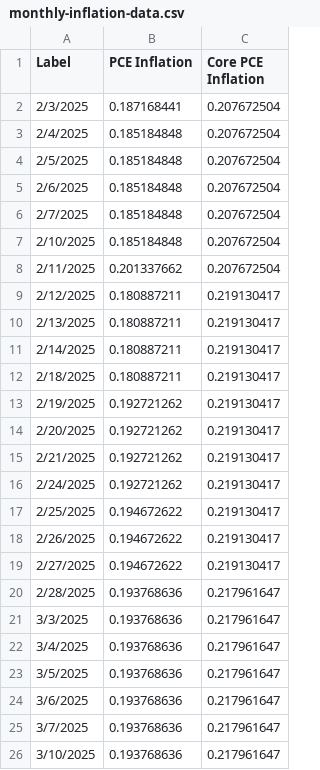
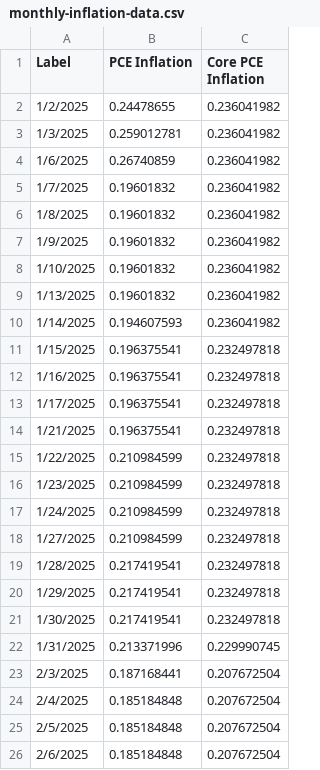
Before and after one commit to advanced-computing/lost-in-inflation, a CSV file: streamlit/monthly-inflation-data.csv, drawn as a sheet; only a part is shown; the shorter side is filled out with more unchanged rows; the diff covers the shown part only; the diff names each change by its address in the sheet, - before the commit and + after, or states it on an @@ line.

Commit message:
Major updates: I have incorporated selenium to download fed csv data and then upload to bigquery. Because the fed revises data every day, I have switched our loading method (for chart 1) to be incremental. All prior csvs are retained and uploading code only functions until the end of the month. In May, all April data will become historical in a file called 2025-4.csv, which is also in bigquery. All of this currently works by running main.py (as opposed to our older my_streamlit_app.py for simplicity and ease. This was super difficult to do and took over 12 hours. In the process, the big query code for the second chart in tab 2 got deformed and this will need fixing. However, that chart is a simple load and display function, so I will let my teammate help me with that. From here, we can finally create a workflow so that the chart updates daily on its own & I can finally move to my second stage of decomposing current inflation trends :) I will be updating this in a few days

```diff
--- a/streamlit/monthly-inflation-data.csv
+++ b/streamlit/monthly-inflation-data.csv
+row 2: 1/2/2025 | 0.24478655 | 0.236041982
+row 3: 1/3/2025 | 0.259012781 | 0.236041982
+row 4: 1/6/2025 | 0.26740859 | 0.236041982
+row 5: 1/7/2025 | 0.19601832 | 0.236041982
+row 6: 1/8/2025 | 0.19601832 | 0.236041982
+row 7: 1/9/2025 | 0.19601832 | 0.236041982
+row 8: 1/10/2025 | 0.19601832 | 0.236041982
+row 9: 1/13/2025 | 0.19601832 | 0.236041982
+row 10: 1/14/2025 | 0.194607593 | 0.236041982
+row 11: 1/15/2025 | 0.196375541 | 0.232497818
+row 12: 1/16/2025 | 0.196375541 | 0.232497818
+row 13: 1/17/2025 | 0.196375541 | 0.232497818
+row 14: 1/21/2025 | 0.196375541 | 0.232497818
+row 15: 1/22/2025 | 0.210984599 | 0.232497818
+row 16: 1/23/2025 | 0.210984599 | 0.232497818
+row 17: 1/24/2025 | 0.210984599 | 0.232497818
+row 18: 1/27/2025 | 0.210984599 | 0.232497818
+row 19: 1/28/2025 | 0.217419541 | 0.232497818
+row 20: 1/29/2025 | 0.217419541 | 0.232497818
+row 21: 1/30/2025 | 0.217419541 | 0.232497818
+row 22: 1/31/2025 | 0.213371996 | 0.229990745
```
Also changed, not shown: 7 added rows elsewhere in this file, 20 other files.
